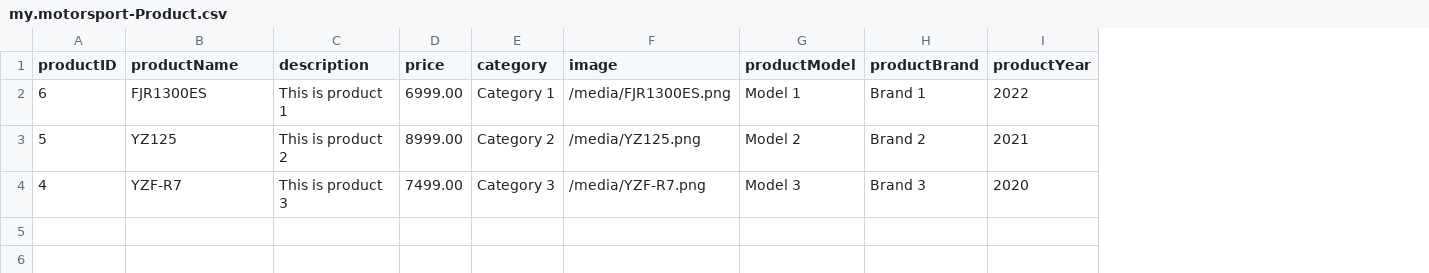
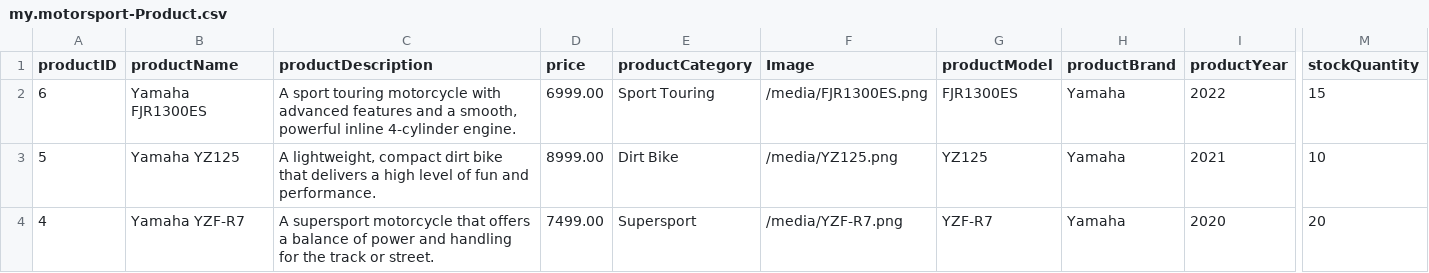
Before and after one commit to JDC-Demo/dealerapp, a CSV file: db/data/my.motorsport-Product.csv, drawn as a sheet; only a part is shown, gaps mark what is left out; removed rows and columns are numbered as before the commit, all else as after; the diff names each change by its address in the sheet, - before the commit and + after, or states it on an @@ line.

```diff
--- a/db/data/my.motorsport-Product.csv
+++ b/db/data/my.motorsport-Product.csv
-column C (description), rows 2-4: This is product 1 | This is product 2 | This is product 3
+column C (productDescription), rows 2-4: A sport touring motorcycle with advanced features and a smooth, powerful inline 4-cylinder engine. | A lightweight, compact dirt bike that delivers a high level of fun and performance. | A supersport motorcycle that offers a balance of power and handling for the track or street.
-column E (category), rows 2-4: Category 1 | Category 2 | Category 3
+column E (productCategory), rows 2-4: Sport Touring | Dirt Bike | Supersport
+column M (stockQuantity), rows 2-4: 15 | 10 | 20
-F1: image
+F1: Image
-B2 (productName): FJR1300ES
+B2 (productName): Yamaha FJR1300ES
-G2 (productModel): Model 1
+G2 (productModel): FJR1300ES
-H2 (productBrand): Brand 1
+H2 (productBrand): Yamaha
-B3 (productName): YZ125
+B3 (productName): Yamaha YZ125
-G3 (productModel): Model 2
+G3 (productModel): YZ125
-H3 (productBrand): Brand 2
+H3 (productBrand): Yamaha
-B4 (productName): YZF-R7
+B4 (productName): Yamaha YZF-R7
-G4 (productModel): Model 3
+G4 (productModel): YZF-R7
-H4 (productBrand): Brand 3
+H4 (productBrand): Yamaha
```
Also changed, not shown: 8 other files.
